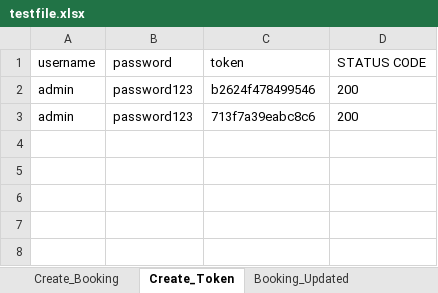
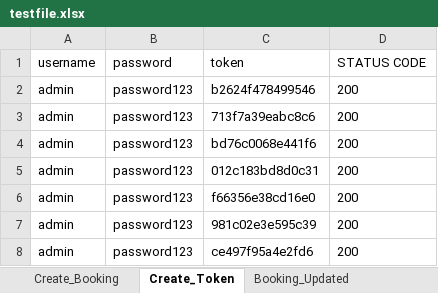
Before and after one commit to rajeevpramanik/robotframework, an Excel workbook: package_restful_booker_herokuapp/test_excel_ddt/testfile.xlsx, sheet Create_Token, drawn as a sheet; values as stored, in another font and other column widths than the file's, no borders; the diff names each change by its address in the sheet, - before the commit and + after, or states it on an @@ line.

```diff
--- a/package_restful_booker_herokuapp/test_excel_ddt/testfile.xlsx (sheet Create_Token)
+++ b/package_restful_booker_herokuapp/test_excel_ddt/testfile.xlsx (sheet Create_Token)
+row 4: admin | password123 | bd76c0068e441f6 | 200
+row 5: admin | password123 | 012c183bd8d0c31 | 200
+row 6: admin | password123 | f66356e38cd16e0 | 200
+row 7: admin | password123 | 981c02e3e595c39 | 200
+row 8: admin | password123 | ce497f95a4e2fd6 | 200
```
Also changed, not shown: sheet Create_Booking, sheet Booking_Updated, sheet PartialUpdateBooking, 12 other files.
